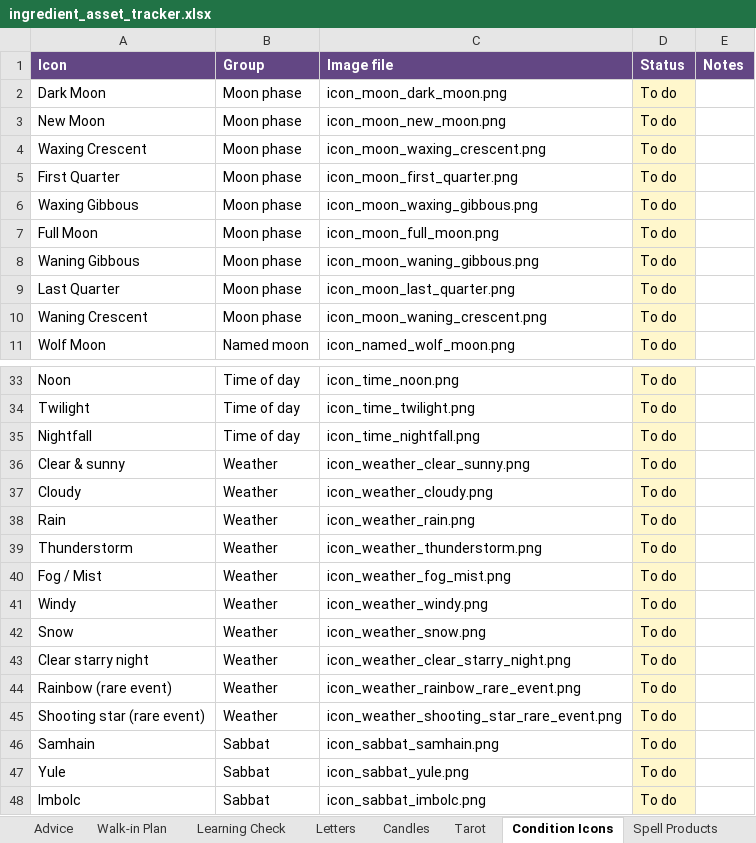
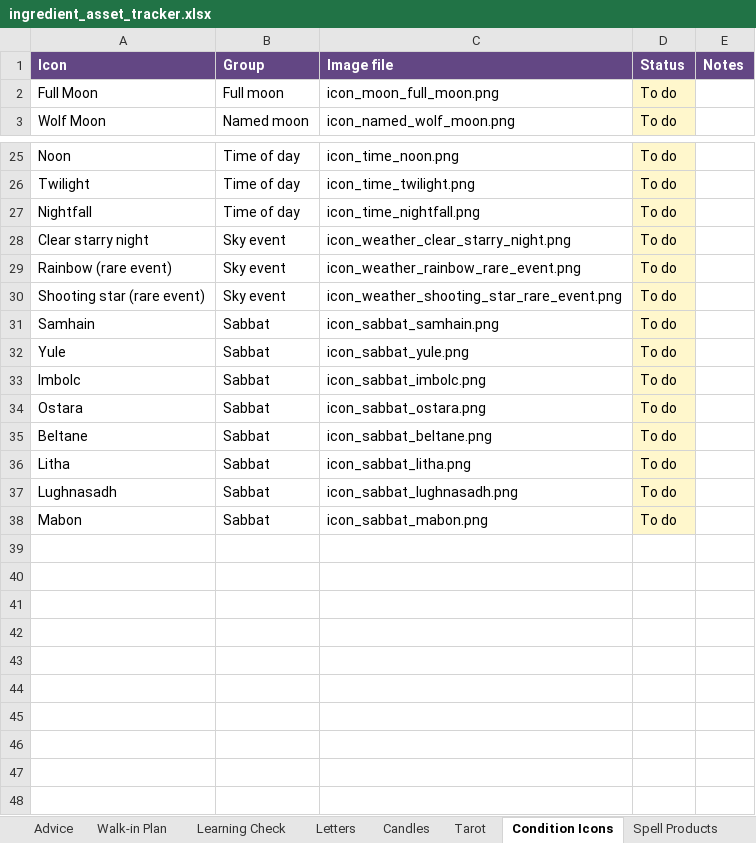
Before and after one commit to you36911-lab/The-Loveborne-Witchs-Emporium, an Excel workbook: ingredient_asset_tracker.xlsx, sheet Condition Icons, drawn as a sheet; only a part is shown, gaps mark what is left out; the shorter side is filled out with more unchanged rows; values as stored, in another font and other column widths than the file's, no borders; removed rows and columns are numbered as before the commit, all else as after; the diff names each change by its address in the sheet, - before the commit and + after, or states it on an @@ line.

```diff
--- a/ingredient_asset_tracker.xlsx (sheet Condition Icons)
+++ b/ingredient_asset_tracker.xlsx (sheet Condition Icons)
-row 2: Dark Moon | Moon phase | icon_moon_dark_moon.png | To do
-row 3: New Moon | Moon phase | icon_moon_new_moon.png | To do
-row 4: Waxing Crescent | Moon phase | icon_moon_waxing_crescent.png | To do
-row 5: First Quarter | Moon phase | icon_moon_first_quarter.png | To do
-row 6: Waxing Gibbous | Moon phase | icon_moon_waxing_gibbous.png | To do
-B2 (Group): Moon phase
+B2 (Group): Full moon
-row 8: Waning Gibbous | Moon phase | icon_moon_waning_gibbous.png | To do
-row 9: Last Quarter | Moon phase | icon_moon_last_quarter.png | To do
-row 10: Waning Crescent | Moon phase | icon_moon_waning_crescent.png | To do
-row 36: Clear & sunny | Weather | icon_weather_clear_sunny.png | To do
-row 37: Cloudy | Weather | icon_weather_cloudy.png | To do
-row 38: Rain | Weather | icon_weather_rain.png | To do
-row 39: Thunderstorm | Weather | icon_weather_thunderstorm.png | To do
-row 40: Fog / Mist | Weather | icon_weather_fog_mist.png | To do
-row 41: Windy | Weather | icon_weather_windy.png | To do
-row 42: Snow | Weather | icon_weather_snow.png | To do
-B28:B30 (Group): Weather
+B28:B30 (Group): Sky event
```
Also changed, not shown: sheet Walk-in Plan, sheet Recipes.
